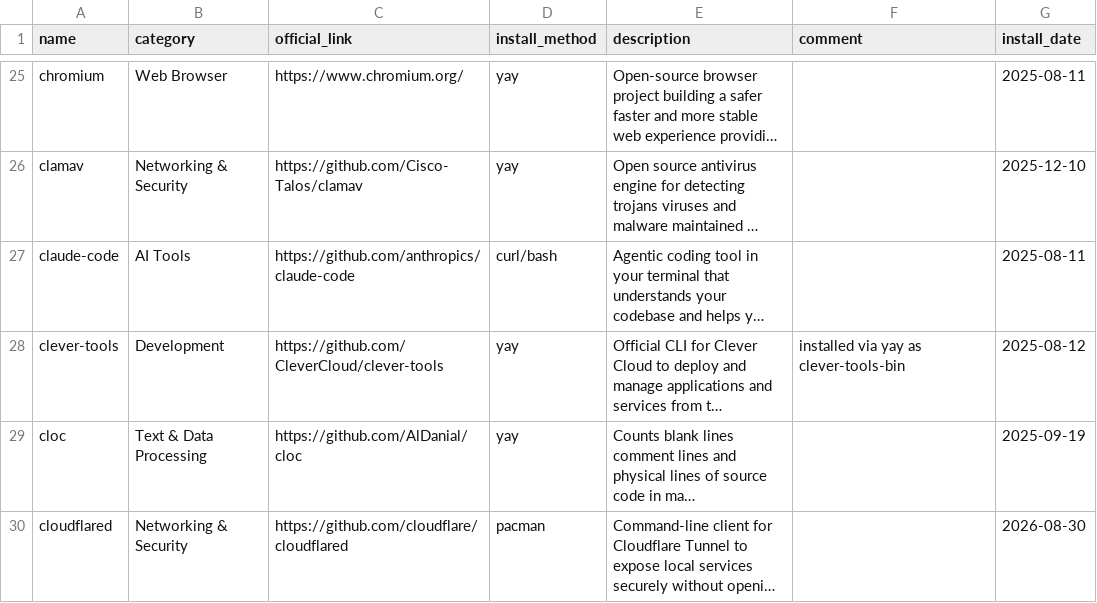
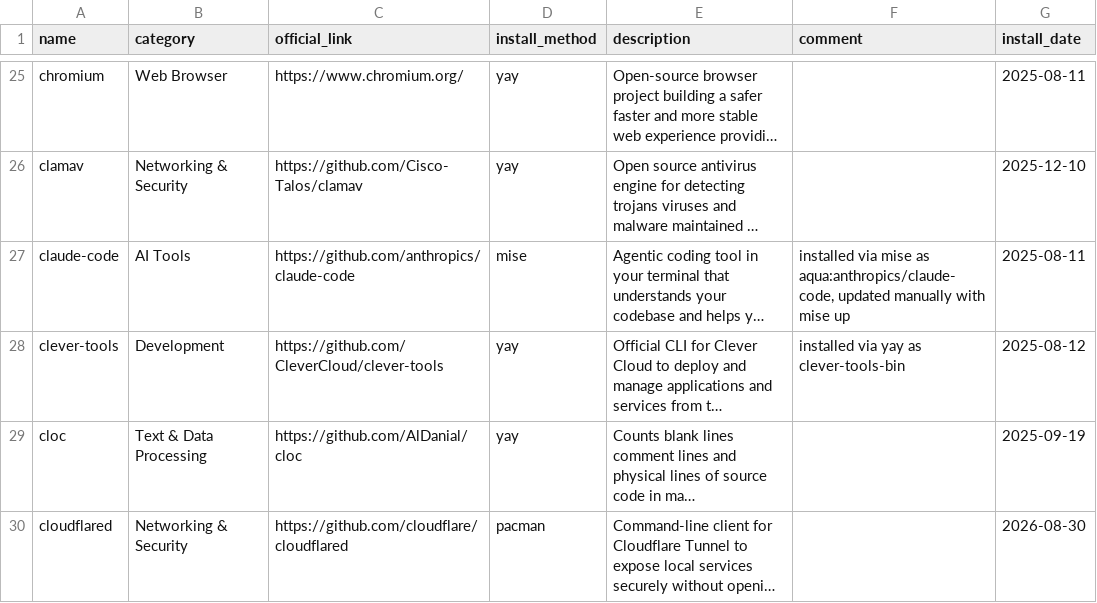
Before and after one commit to hsablonniere/tools, a CSV file: tools.csv, drawn as a sheet; only a part is shown, gaps mark what is left out; long unchanged cells end in …; the diff names each change by its address in the sheet, - before the commit and + after, or states it on an @@ line.

Commit message:
update(claude-code): move from curl/bash to mise (aqua:anthropics/claude-code)

```diff
--- a/tools.csv
+++ b/tools.csv
-D27 (install_method): curl/bash
+D27 (install_method): mise
-F27 (comment): (empty)
+F27 (comment): installed via mise as aqua:anthropics/claude-code, updated manually with mise up
```
